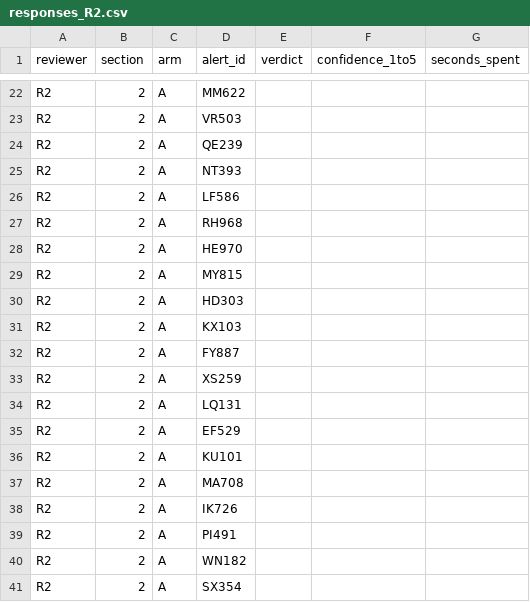
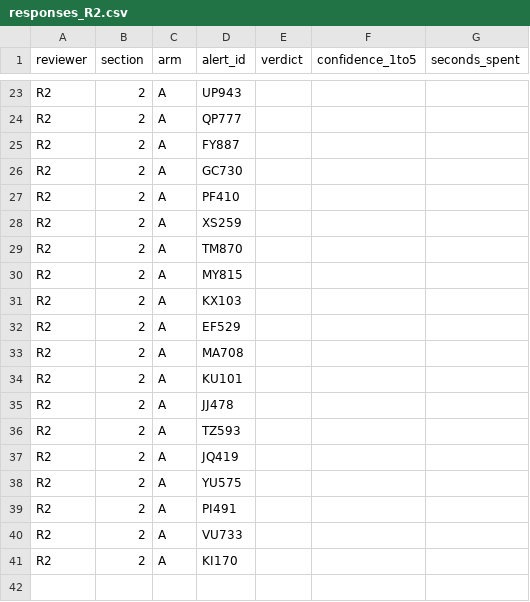
Before and after one commit to bhavanshgoyal/cloudtrail-insider, a CSV file: docs/triage_study/responses_R2.csv, drawn as a sheet; only a part is shown, gaps mark what is left out; removed rows and columns are numbered as before the commit, all else as after; the diff covers the shown part only; the diff names each change by its address in the sheet, - before the commit and + after, or states it on an @@ line.

```diff
--- a/docs/triage_study/responses_R2.csv
+++ b/docs/triage_study/responses_R2.csv
-D23 (alert_id): MM622
+D23 (alert_id): UP943
-D24 (alert_id): VR503
+D24 (alert_id): QP777
-D25 (alert_id): QE239
+D25 (alert_id): FY887
-D26 (alert_id): NT393
+D26 (alert_id): GC730
-D27 (alert_id): LF586
+D27 (alert_id): PF410
-D28 (alert_id): RH968
+D28 (alert_id): XS259
-D29 (alert_id): HE970
+D29 (alert_id): TM870
-row 30: R2 | 2 | A | HD303
-row 32: R2 | 2 | A | FY887
-row 33: R2 | 2 | A | XS259
-row 34: R2 | 2 | A | LQ131
+row 33: R2 | 2 | A | MA708
-D35 (alert_id): MA708
+D35 (alert_id): JJ478
+row 36: R2 | 2 | A | TZ593
+row 37: R2 | 2 | A | JQ419
-D38 (alert_id): IK726
+D38 (alert_id): YU575
-D40 (alert_id): WN182
+D40 (alert_id): VU733
-D41 (alert_id): SX354
+D41 (alert_id): KI170
```
Also changed, not shown: 11 added rows, 10 removed rows, 3 moved rows and 6 edited cells elsewhere in this file, docs/triage_study/_facilitator_only/answer_key.csv, docs/triage_study/responses_R1.csv, 10 other files.
